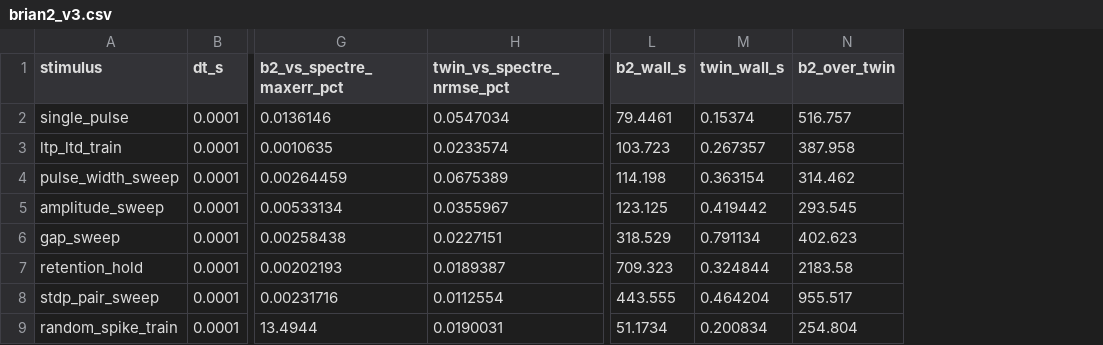
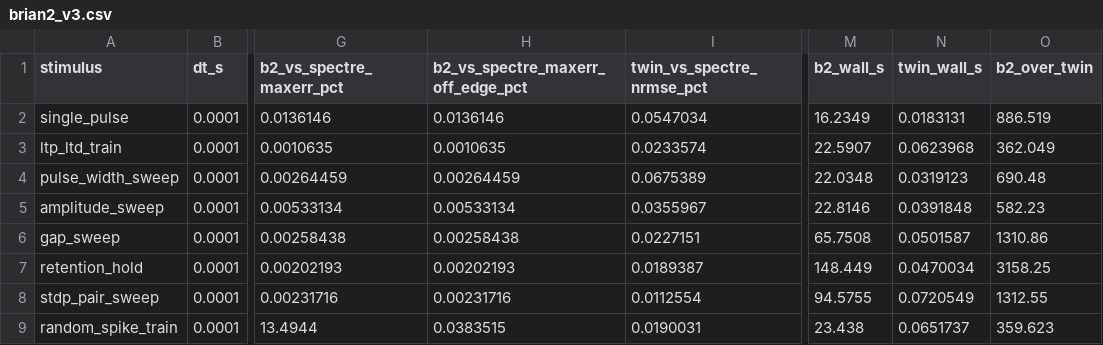
Before and after one commit to mpeyal/neurovat-verilog-tester, a CSV file: validation/data/engine/brian2_v3.csv, drawn as a sheet; only a part is shown, gaps mark what is left out; addresses are those after the commit; the diff names each change by its address in the sheet, - before the commit and + after, or states it on an @@ line.

Commit message:
Clean-machine timings for the v3 port and Brian2 test a

```diff
--- a/validation/data/engine/brian2_v3.csv
+++ b/validation/data/engine/brian2_v3.csv
+column H, rows 1-9: b2_vs_spectre_maxerr_off_edge_pct | 0.0136146 | 0.0010635 | 0.00264459 | 0.00533134 | 0.00258438 | 0.00202193 | 0.00231716 | 0.0383515
-M2 (b2_wall_s): 79.4461
+M2 (b2_wall_s): 16.2349
-N2 (twin_wall_s): 0.15374
+N2 (twin_wall_s): 0.0183131
-O2 (b2_over_twin): 516.757
+O2 (b2_over_twin): 886.519
-M3 (b2_wall_s): 103.723
+M3 (b2_wall_s): 22.5907
-N3 (twin_wall_s): 0.267357
+N3 (twin_wall_s): 0.0623968
-O3 (b2_over_twin): 387.958
+O3 (b2_over_twin): 362.049
-M4 (b2_wall_s): 114.198
+M4 (b2_wall_s): 22.0348
-N4 (twin_wall_s): 0.363154
+N4 (twin_wall_s): 0.0319123
-O4 (b2_over_twin): 314.462
+O4 (b2_over_twin): 690.48
-M5 (b2_wall_s): 123.125
+M5 (b2_wall_s): 22.8146
-N5 (twin_wall_s): 0.419442
+N5 (twin_wall_s): 0.0391848
-O5 (b2_over_twin): 293.545
+O5 (b2_over_twin): 582.23
-M6 (b2_wall_s): 318.529
+M6 (b2_wall_s): 65.7508
-N6 (twin_wall_s): 0.791134
+N6 (twin_wall_s): 0.0501587
-O6 (b2_over_twin): 402.623
+O6 (b2_over_twin): 1310.86
-M7 (b2_wall_s): 709.323
+M7 (b2_wall_s): 148.449
-N7 (twin_wall_s): 0.324844
+N7 (twin_wall_s): 0.0470034
-O7 (b2_over_twin): 2183.58
+O7 (b2_over_twin): 3158.25
-M8 (b2_wall_s): 443.555
+M8 (b2_wall_s): 94.5755
-N8 (twin_wall_s): 0.464204
+N8 (twin_wall_s): 0.0720549
-O8 (b2_over_twin): 955.517
+O8 (b2_over_twin): 1312.55
-M9 (b2_wall_s): 51.1734
+M9 (b2_wall_s): 23.438
-N9 (twin_wall_s): 0.200834
+N9 (twin_wall_s): 0.0651737
-O9 (b2_over_twin): 254.804
+O9 (b2_over_twin): 359.623
```
Also changed, not shown: validation/data/engine/brian2_a_fixed_weights.csv.
